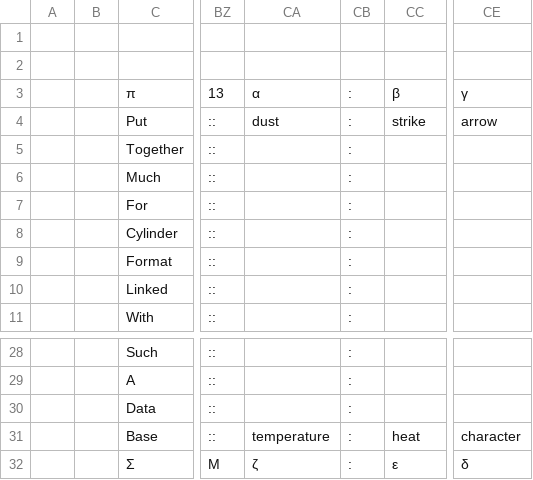
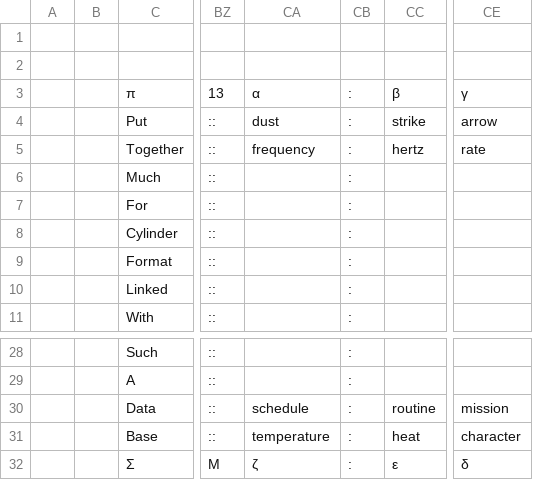
Before and after one commit to openroot/fullOfForm53, a TSV file: fullofform/fullofform.tsv, drawn as a sheet; only a part is shown, gaps mark what is left out; the diff names each change by its address in the sheet, - before the commit and + after, or states it on an @@ line.

Commit message:
update

```diff
--- a/fullofform/fullofform.tsv
+++ b/fullofform/fullofform.tsv
-CA5: (empty)
+CA5: frequency
-CC5: (empty)
+CC5: hertz
-CE5: (empty)
+CE5: rate
-CA30: (empty)
+CA30: schedule
-CC30: (empty)
+CC30: routine
-CE30: (empty)
+CE30: mission
```
